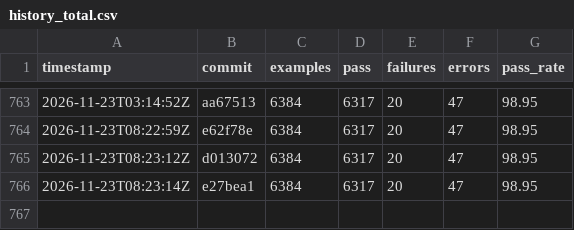
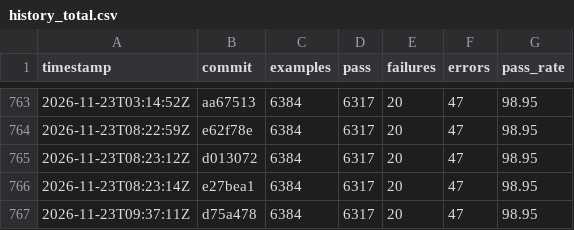
Before and after one commit to sisshiki1969/monoruby, a CSV file: library/data/history_total.csv, drawn as a sheet; only a part is shown, gaps mark what is left out.

```diff
--- a/library/data/history_total.csv
+++ b/library/data/history_total.csv
@@ -766 +766,2 @@ timestamp,commit,examples,pass,failures,errors,pass_rate
 2026-11-23T08:23:14Z,e27bea1,6384,6317,20,47,98.95
+2026-11-23T09:37:11Z,d75a478,6384,6317,20,47,98.95
```
Also changed, not shown: 2 other files.
